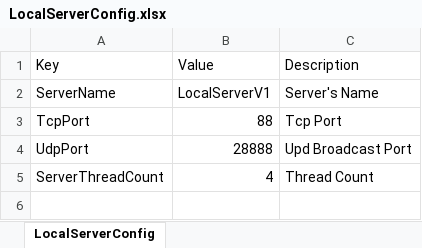
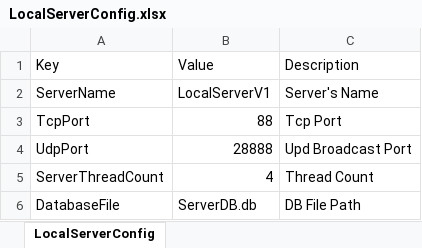
Before and after one commit to 23michael45/DDRFramework, an Excel workbook: tools/xlsx2xml/xlsx/LocalServerConfig.xlsx, sheet LocalServerConfig, drawn as a sheet; values as stored, in another font and other column widths than the file's, no borders; the diff names each change by its address in the sheet, - before the commit and + after, or states it on an @@ line.

Commit message:
add sql config

```diff
--- a/tools/xlsx2xml/xlsx/LocalServerConfig.xlsx (sheet LocalServerConfig)
+++ b/tools/xlsx2xml/xlsx/LocalServerConfig.xlsx (sheet LocalServerConfig)
+row 6: DatabaseFile | ServerDB.db | DB File Path
```
Also changed, not shown: 5 other files.
